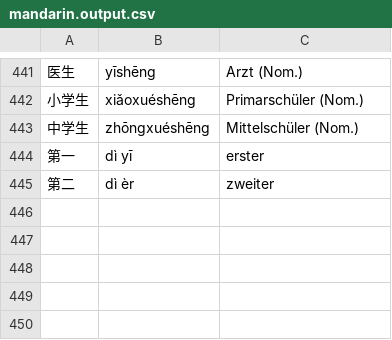
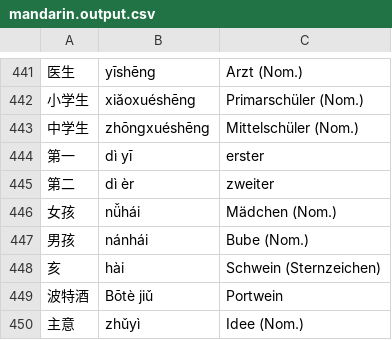
Before and after one commit to arminha/zhongwen-anki, a CSV file: data/mandarin.output.csv, drawn as a sheet; only a part is shown, gaps mark what is left out; the diff names each change by its address in the sheet, - before the commit and + after, or states it on an @@ line.

```diff
--- a/data/mandarin.output.csv
+++ b/data/mandarin.output.csv
+row 446: 女孩 | nǚhái | Mädchen (Nom.)
+row 447: 男孩 | nánhái | Bube (Nom.)
+row 448: 亥 | hài | Schwein (Sternzeichen)
+row 449: 波特酒 | Bōtè jiǔ | Portwein
+row 450: 主意 | zhǔyì | Idee (Nom.)
```
Also changed, not shown: data/mandarin.csv.
